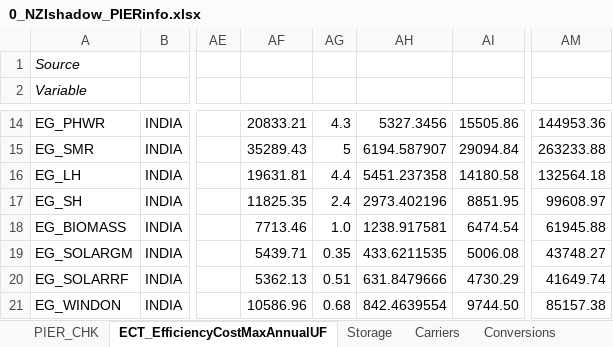
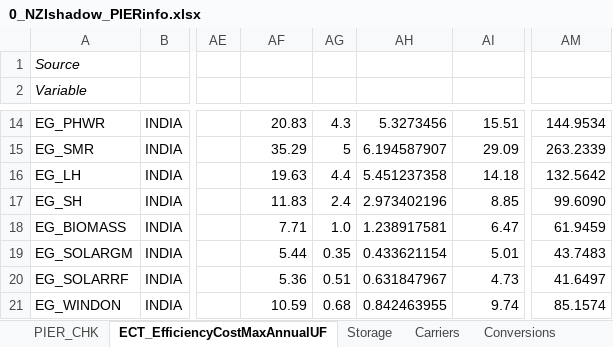
Before and after one commit to acpascale/NZx_caseDev_MacroEP, an Excel workbook: electricity_fiveZ_8736_2p_nziShadow_dev/viz_compare_info/0_NZIshadow_PIERinfo.xlsx, sheet ECT_EfficiencyCostMaxAnnualUF, drawn as a sheet; only a part is shown, gaps mark what is left out; values as stored, in another font and other column widths than the file's, no borders; the diff covers the shown part only; the diff names each change by its address in the sheet, - before the commit and + after, or states it on an @@ line.

Commit message:
Supply cost fixes to align with PIER2.0+Rumi

```diff
--- a/electricity_fiveZ_8736_2p_nziShadow_dev/viz_compare_info/0_NZIshadow_PIERinfo.xlsx (sheet ECT_EfficiencyCostMaxAnnualUF)
+++ b/electricity_fiveZ_8736_2p_nziShadow_dev/viz_compare_info/0_NZIshadow_PIERinfo.xlsx (sheet ECT_EfficiencyCostMaxAnnualUF)
-AF14: 20833.21
+AF14: 20.83
-AH14: 5327.3456
+AH14: 5.3273456
-AI14: 15505.86
+AI14: 15.51
-AM14: 144953.36
+AM14: 144.9534
-AF15: 35289.43
+AF15: 35.29
-AH15: 6194.587907
+AH15: 6.194587907
-AI15: 29094.84
+AI15: 29.09
-AM15: 263233.88
+AM15: 263.2339
-AF16: 19631.81
+AF16: 19.63
-AH16: 5451.237358
+AH16: 5.451237358
-AI16: 14180.58
+AI16: 14.18
-AM16: 132564.18
+AM16: 132.5642
-AF17: 11825.35
+AF17: 11.83
-AH17: 2973.402196
+AH17: 2.973402196
-AI17: 8851.95
+AI17: 8.85
-AM17: 99608.97
+AM17: 99.6090
-AF18: 7713.46
+AF18: 7.71
-AH18: 1238.917581
+AH18: 1.238917581
-AI18: 6474.54
+AI18: 6.47
-AM18: 61945.88
+AM18: 61.9459
-AF19: 5439.71
+AF19: 5.44
-AH19: 433.6211535
+AH19: 0.433621154
-AI19: 5006.08
+AI19: 5.01
-AM19: 43748.27
+AM19: 43.7483
-AF20: 5362.13
+AF20: 5.36
-AH20: 631.8479666
+AH20: 0.631847967
-AI20: 4730.29
+AI20: 4.73
-AM20: 41649.74
+AM20: 41.6497
-AF21: 10586.96
+AF21: 10.59
-AH21: 842.4639554
+AH21: 0.842463955
-AI21: 9744.50
+AI21: 9.74
-AM21: 85157.38
+AM21: 85.1574
```
Also changed, not shown: 51 edited cells elsewhere in this sheet, 30 other files.
